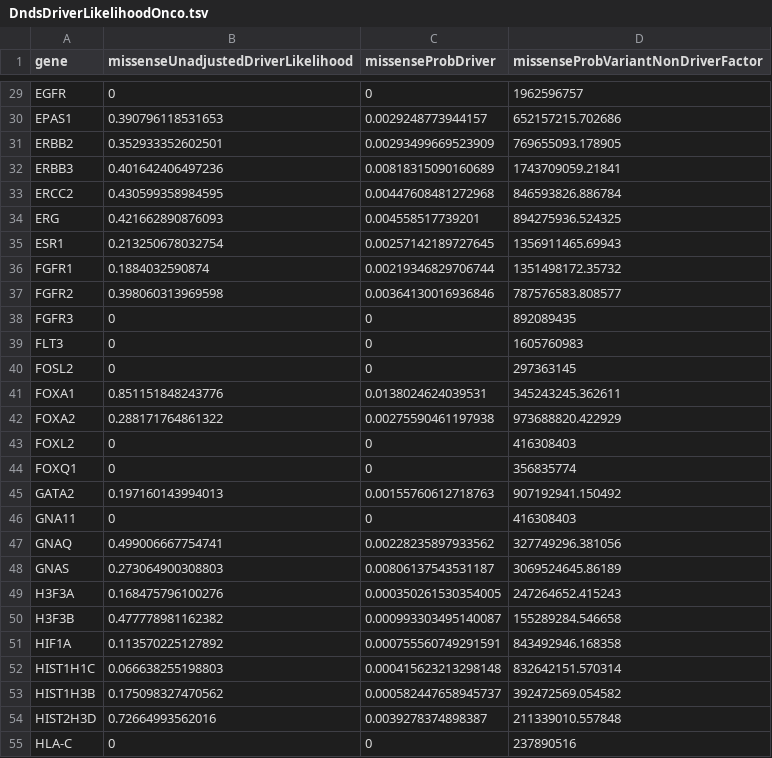
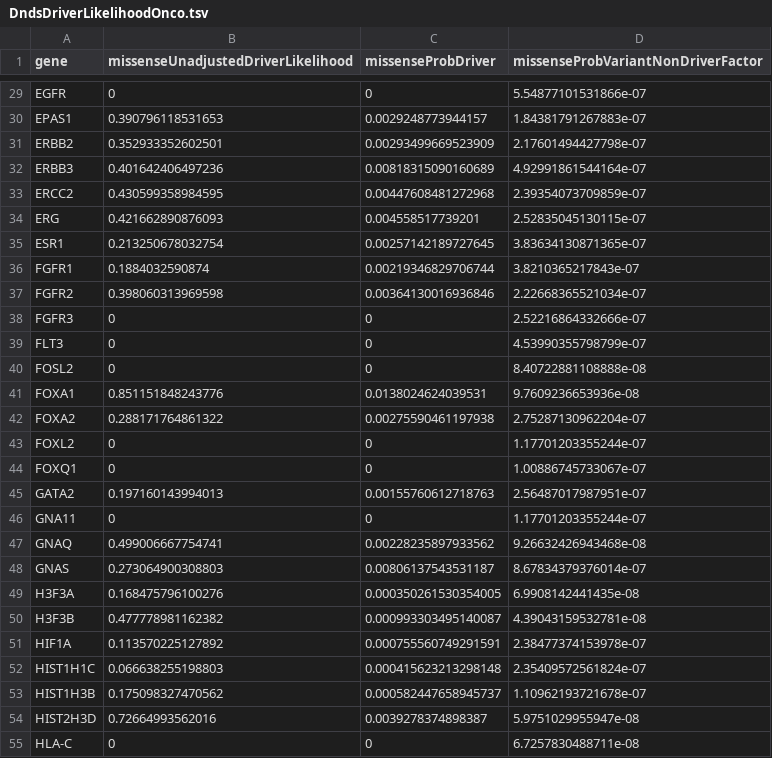
Before and after one commit to hartwigmedical/hmftools, a TSV file: hmf-common/src/main/resources/dnds/DndsDriverLikelihoodOnco.tsv, drawn as a sheet; only a part is shown, gaps mark what is left out; the diff covers the shown part only; the diff names each change by its address in the sheet, - before the commit and + after, or states it on an @@ line.

```diff
--- a/hmf-common/src/main/resources/dnds/DndsDriverLikelihoodOnco.tsv
+++ b/hmf-common/src/main/resources/dnds/DndsDriverLikelihoodOnco.tsv
-D29: 1962596757
+D29: 5.54877101531866e-07
-D30: 652157215.702686
+D30: 1.84381791267883e-07
-D31: 769655093.178905
+D31: 2.17601494427798e-07
-D32: 1743709059.21841
+D32: 4.92991861544164e-07
-D33: 846593826.886784
+D33: 2.39354073709859e-07
-D34: 894275936.524325
+D34: 2.52835045130115e-07
-D35: 1356911465.69943
+D35: 3.83634130871365e-07
-D36: 1351498172.35732
+D36: 3.8210365217843e-07
-D37: 787576583.808577
+D37: 2.22668365521034e-07
-D38: 892089435
+D38: 2.52216864332666e-07
-D39: 1605760983
+D39: 4.53990355798799e-07
-D40: 297363145
+D40: 8.40722881108888e-08
-D41: 345243245.362611
+D41: 9.7609236653936e-08
-D42: 973688820.422929
+D42: 2.75287130962204e-07
-D43: 416308403
+D43: 1.17701203355244e-07
-D44: 356835774
+D44: 1.00886745733067e-07
-D45: 907192941.150492
+D45: 2.56487017987951e-07
-D46: 416308403
+D46: 1.17701203355244e-07
-D47: 327749296.381056
+D47: 9.26632426943468e-08
-D48: 3069524645.86189
+D48: 8.67834379376014e-07
-D49: 247264652.415243
+D49: 6.9908142441435e-08
-D50: 155289284.546658
+D50: 4.39043159532781e-08
-D51: 843492946.168358
+D51: 2.38477374153978e-07
-D52: 832642151.570314
+D52: 2.35409572561824e-07
-D53: 392472569.054582
+D53: 1.10962193721678e-07
-D54: 211339010.557848
+D54: 5.9751029955947e-08
-D55: 237890516
+D55: 6.7257830488711e-08
```
Also changed, not shown: 90 edited cells elsewhere in this file, 2 other files.
